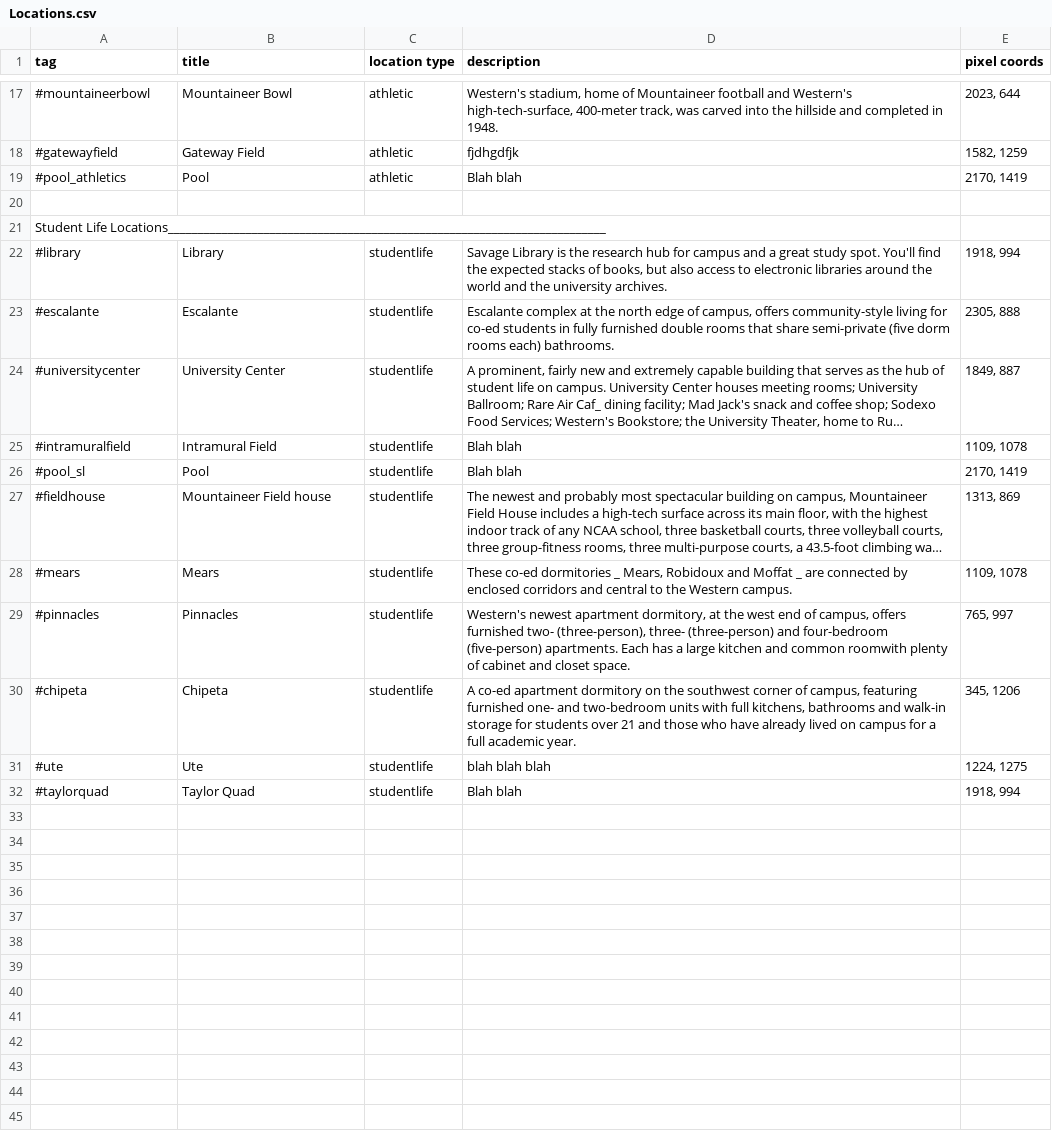
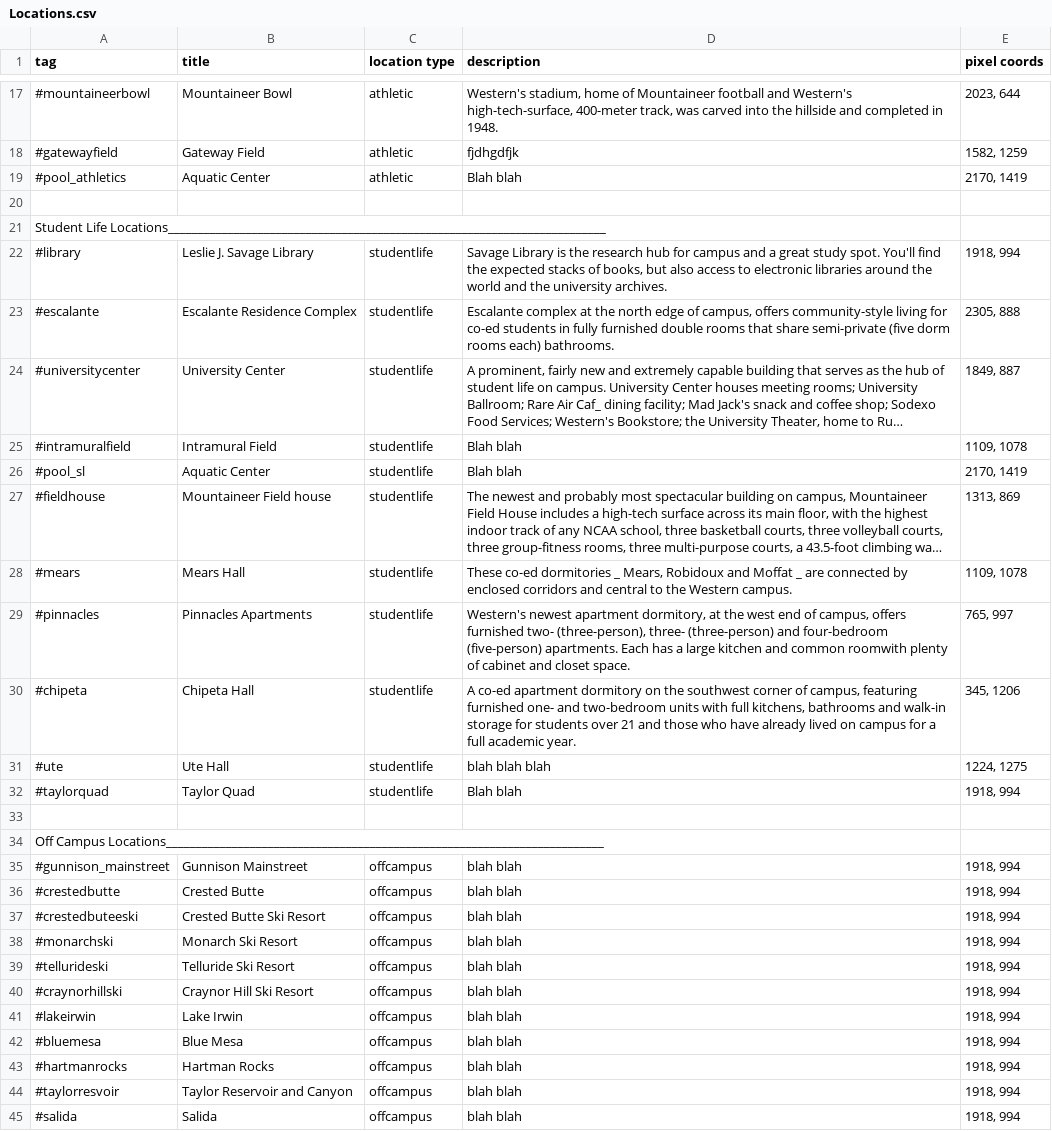
Before and after one commit to emily-tucker/Virtual-Tour, a CSV file: js/generated/TourParser/src/Locations.csv, drawn as a sheet; only a part is shown, gaps mark what is left out; long unchanged cells end in …; the diff covers the shown part only; the diff names each change by its address in the sheet, - before the commit and + after, or states it on an @@ line.

Commit message:
Fixing up Spreadsheets for Monday

```diff
--- a/js/generated/TourParser/src/Locations.csv
+++ b/js/generated/TourParser/src/Locations.csv
-B19 (title): Pool
+B19 (title): Aquatic Center
-B22 (title): Library
+B22 (title): Leslie J. Savage Library
-B23 (title): Escalante
+B23 (title): Escalante Residence Complex
-B26 (title): Pool
+B26 (title): Aquatic Center
-B28 (title): Mears
+B28 (title): Mears Hall
-B29 (title): Pinnacles
+B29 (title): Pinnacles Apartments
-B30 (title): Chipeta
+B30 (title): Chipeta Hall
-B31 (title): Ute
+B31 (title): Ute Hall
+row 33: (empty)
+row 34: Off Campus Locations_________________________________________________________________________
+row 35: #gunnison_mainstreet | Gunnison Mainstreet | offcampus | blah blah | 1918, 994
+row 36: #crestedbutte | Crested Butte | offcampus | blah blah | 1918, 994
+row 37: #crestedbuteeski | Crested Butte Ski Resort | offcampus | blah blah | 1918, 994
+row 38: #monarchski | Monarch Ski Resort | offcampus | blah blah | 1918, 994
+row 39: #tellurideski | Telluride Ski Resort | offcampus | blah blah | 1918, 994
+row 40: #craynorhillski | Craynor Hill Ski Resort | offcampus | blah blah | 1918, 994
+row 41: #lakeirwin | Lake Irwin | offcampus | blah blah | 1918, 994
+row 42: #bluemesa | Blue Mesa | offcampus | blah blah | 1918, 994
+row 43: #hartmanrocks | Hartman Rocks | offcampus | blah blah | 1918, 994
+row 44: #taylorresvoir | Taylor Reservoir and Canyon | offcampus | blah blah | 1918, 994
+row 45: #salida | Salida | offcampus | blah blah | 1918, 994
```
Also changed, not shown: 7 added rows and 9 edited cells elsewhere in this file.
